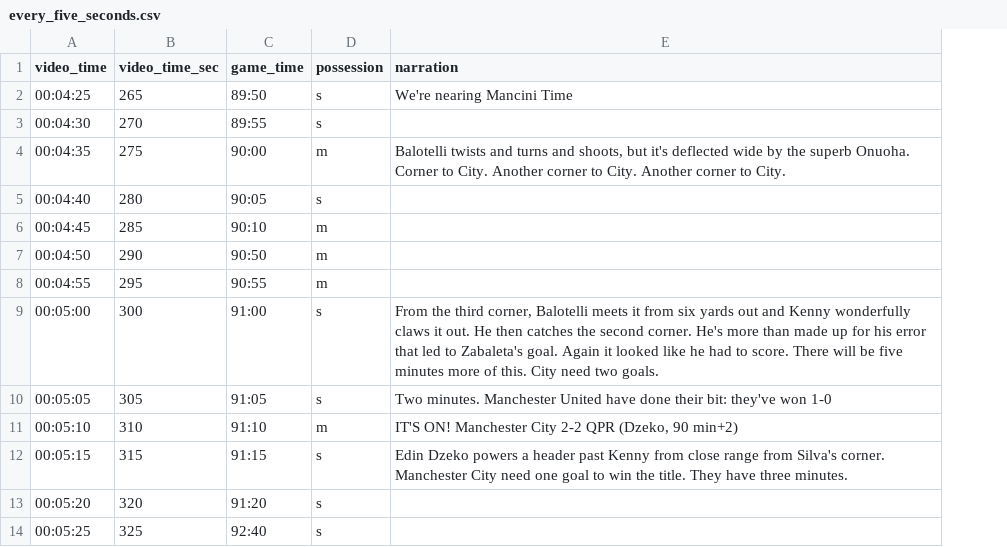
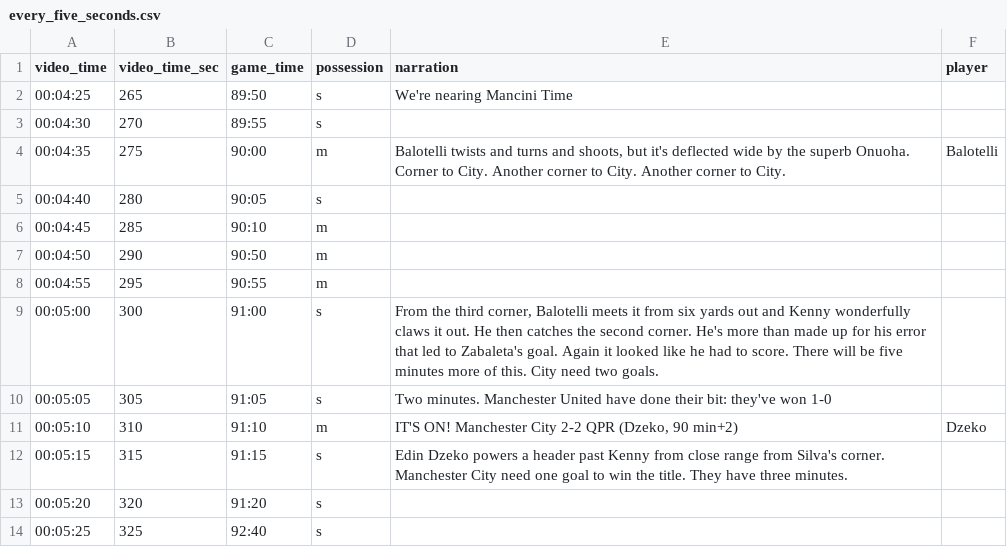
Before and after one commit to makoto/possessed, a CSV file: data/every_five_seconds.csv, drawn as a sheet; only a part is shown; the diff names each change by its address in the sheet, - before the commit and + after, or states it on an @@ line.

Commit message:
Added player

```diff
--- a/data/every_five_seconds.csv
+++ b/data/every_five_seconds.csv
+column F (player), rows 4-11: Balotelli |  |  |  |  |  |  | Dzeko
```
